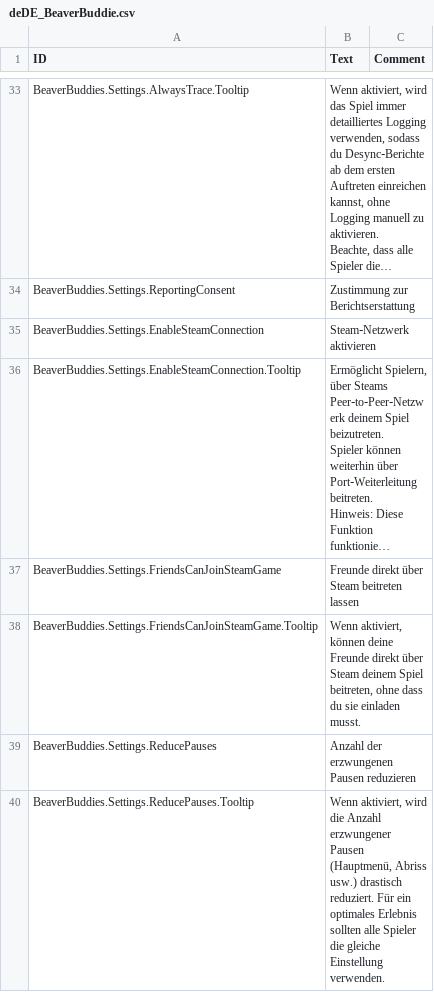
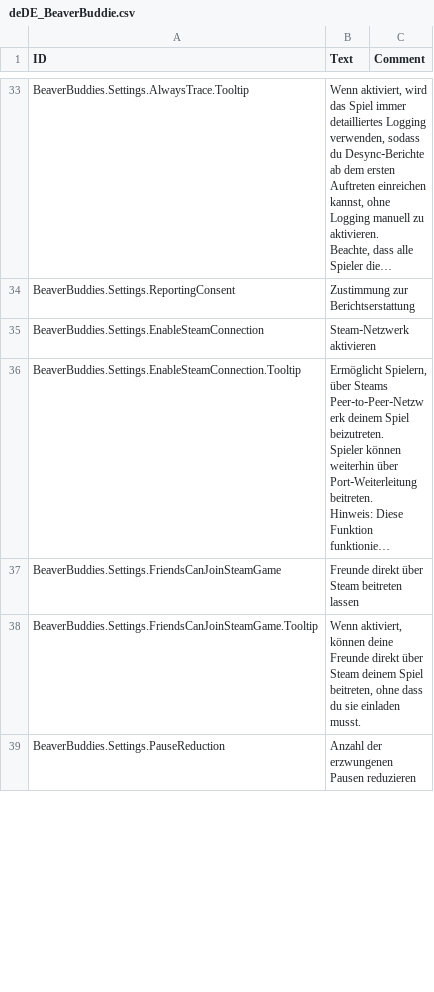
Before and after one commit to thomaswp/BeaverBuddies, a CSV file: BeaverBuddies/Localizations/deDE_BeaverBuddie.csv, drawn as a sheet; only a part is shown, gaps mark what is left out; long unchanged cells end in …; the diff covers the shown part only.

```diff
--- a/BeaverBuddies/Localizations/deDE_BeaverBuddie.csv
+++ b/BeaverBuddies/Localizations/deDE_BeaverBuddie.csv
@@ -63,3 +63,2 @@ BeaverBuddies.Settings.FriendsCanJoinSteamGame,"Freunde direkt über Steam beitr
 BeaverBuddies.Settings.FriendsCanJoinSteamGame.Tooltip,"Wenn aktiviert, können deine Freunde direkt über Steam deinem Spiel beitreten, ohne dass du sie einladen musst.",""
-BeaverBuddies.Settings.ReducePauses,"Anzahl der erzwungenen Pausen reduzieren",""
-BeaverBuddies.Settings.ReducePauses.Tooltip,"Wenn aktiviert, wird die Anzahl erzwungener Pausen (Hauptmenü, Abriss usw.) drastisch reduziert. Für ein optimales Erlebnis sollten alle Spieler die gleiche Einstellung verwenden.",""
+BeaverBuddies.Settings.PauseReduction,"Anzahl der erzwungenen Pausen reduzieren",""
```
Also changed, not shown: 4 added rows elsewhere in this file, BeaverBuddies/Localizations/esES_BeaverBuddie.csv, BeaverBuddies/Localizations/koKR_BeaverBuddie.csv, 12 other files.
